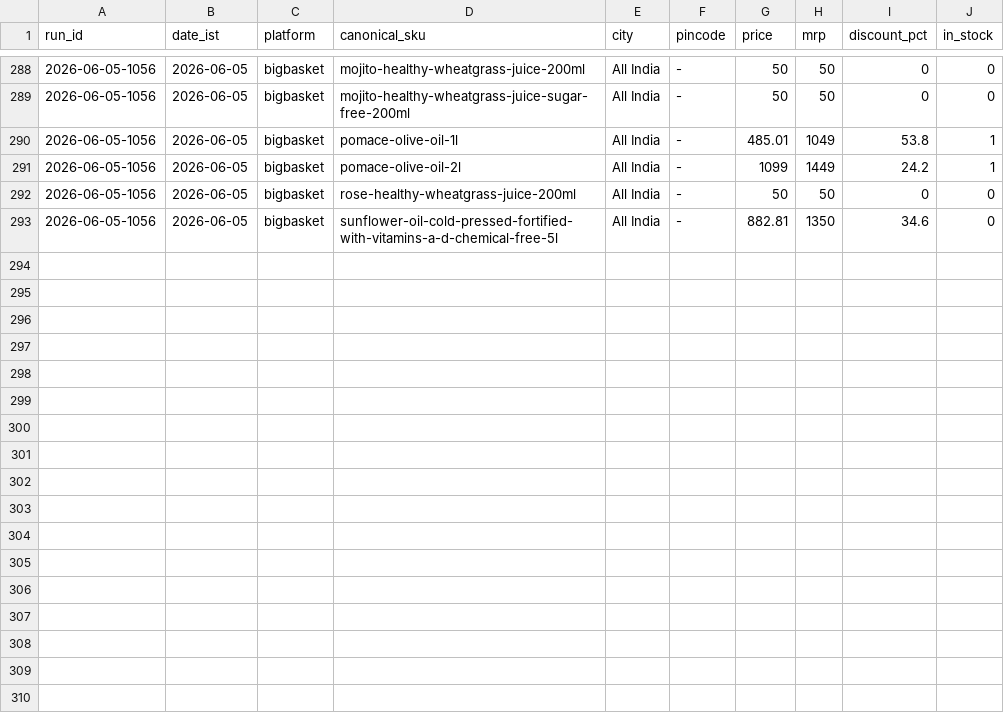
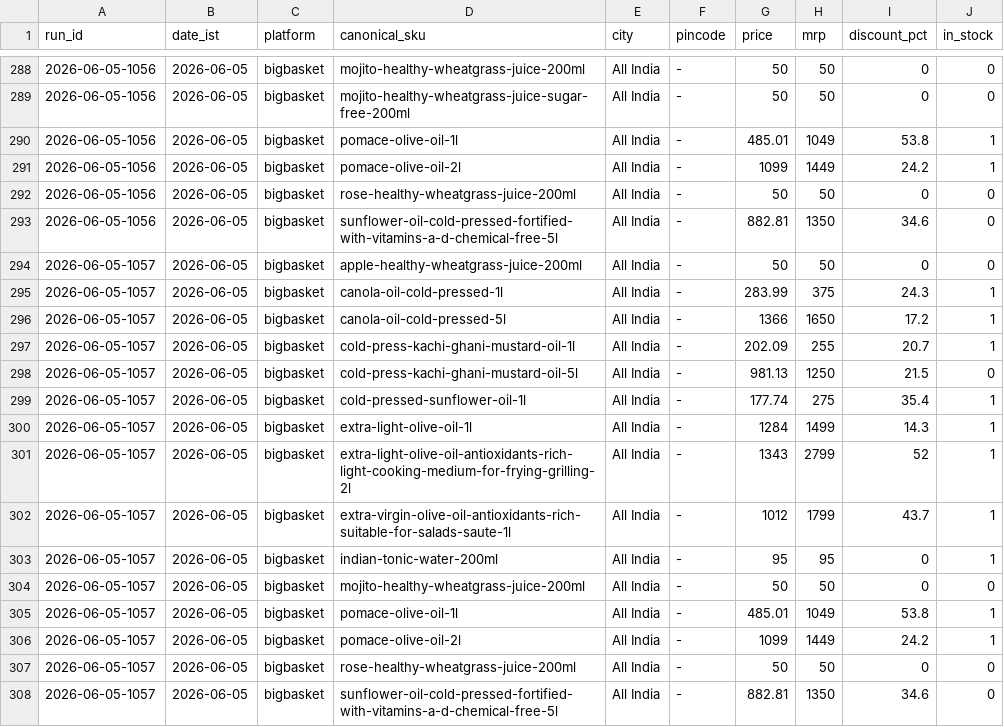
Before and after one commit to daman8271/ecom-intel, a CSV file: data/bigbasket/history.csv, drawn as a sheet; only a part is shown, gaps mark what is left out; the diff names each change by its address in the sheet, - before the commit and + after, or states it on an @@ line.

Commit message:
run: bigbasket 2026-06-05-1057

```diff
--- a/data/bigbasket/history.csv
+++ b/data/bigbasket/history.csv
+row 294: 2026-06-05-1057 | 2026-06-05 | bigbasket | apple-healthy-wheatgrass-juice-200ml | All India | - | 50 | 50 | 0 | 0
+row 295: 2026-06-05-1057 | 2026-06-05 | bigbasket | canola-oil-cold-pressed-1l | All India | - | 283.99 | 375 | 24.3 | 1
+row 296: 2026-06-05-1057 | 2026-06-05 | bigbasket | canola-oil-cold-pressed-5l | All India | - | 1366 | 1650 | 17.2 | 1
+row 297: 2026-06-05-1057 | 2026-06-05 | bigbasket | cold-press-kachi-ghani-mustard-oil-1l | All India | - | 202.09 | 255 | 20.7 | 1
+row 298: 2026-06-05-1057 | 2026-06-05 | bigbasket | cold-press-kachi-ghani-mustard-oil-5l | All India | - | 981.13 | 1250 | 21.5 | 0
+row 299: 2026-06-05-1057 | 2026-06-05 | bigbasket | cold-pressed-sunflower-oil-1l | All India | - | 177.74 | 275 | 35.4 | 1
+row 300: 2026-06-05-1057 | 2026-06-05 | bigbasket | extra-light-olive-oil-1l | All India | - | 1284 | 1499 | 14.3 | 1
+row 301: 2026-06-05-1057 | 2026-06-05 | bigbasket | extra-light-olive-oil-antioxidants-rich-light-cooking-medium-for-frying-grilling-2l | All India | - | 1343 | 2799 | 52 | 1
+row 302: 2026-06-05-1057 | 2026-06-05 | bigbasket | extra-virgin-olive-oil-antioxidants-rich-suitable-for-salads-saute-1l | All India | - | 1012 | 1799 | 43.7 | 1
+row 303: 2026-06-05-1057 | 2026-06-05 | bigbasket | indian-tonic-water-200ml | All India | - | 95 | 95 | 0 | 1
+row 304: 2026-06-05-1057 | 2026-06-05 | bigbasket | mojito-healthy-wheatgrass-juice-200ml | All India | - | 50 | 50 | 0 | 0
+row 305: 2026-06-05-1057 | 2026-06-05 | bigbasket | pomace-olive-oil-1l | All India | - | 485.01 | 1049 | 53.8 | 1
+row 306: 2026-06-05-1057 | 2026-06-05 | bigbasket | pomace-olive-oil-2l | All India | - | 1099 | 1449 | 24.2 | 1
+row 307: 2026-06-05-1057 | 2026-06-05 | bigbasket | rose-healthy-wheatgrass-juice-200ml | All India | - | 50 | 50 | 0 | 0
+row 308: 2026-06-05-1057 | 2026-06-05 | bigbasket | sunflower-oil-cold-pressed-fortified-with-vitamins-a-d-chemical-free-5l | All India | - | 882.81 | 1350 | 34.6 | 0
```
Also changed, not shown: 3 other files.
